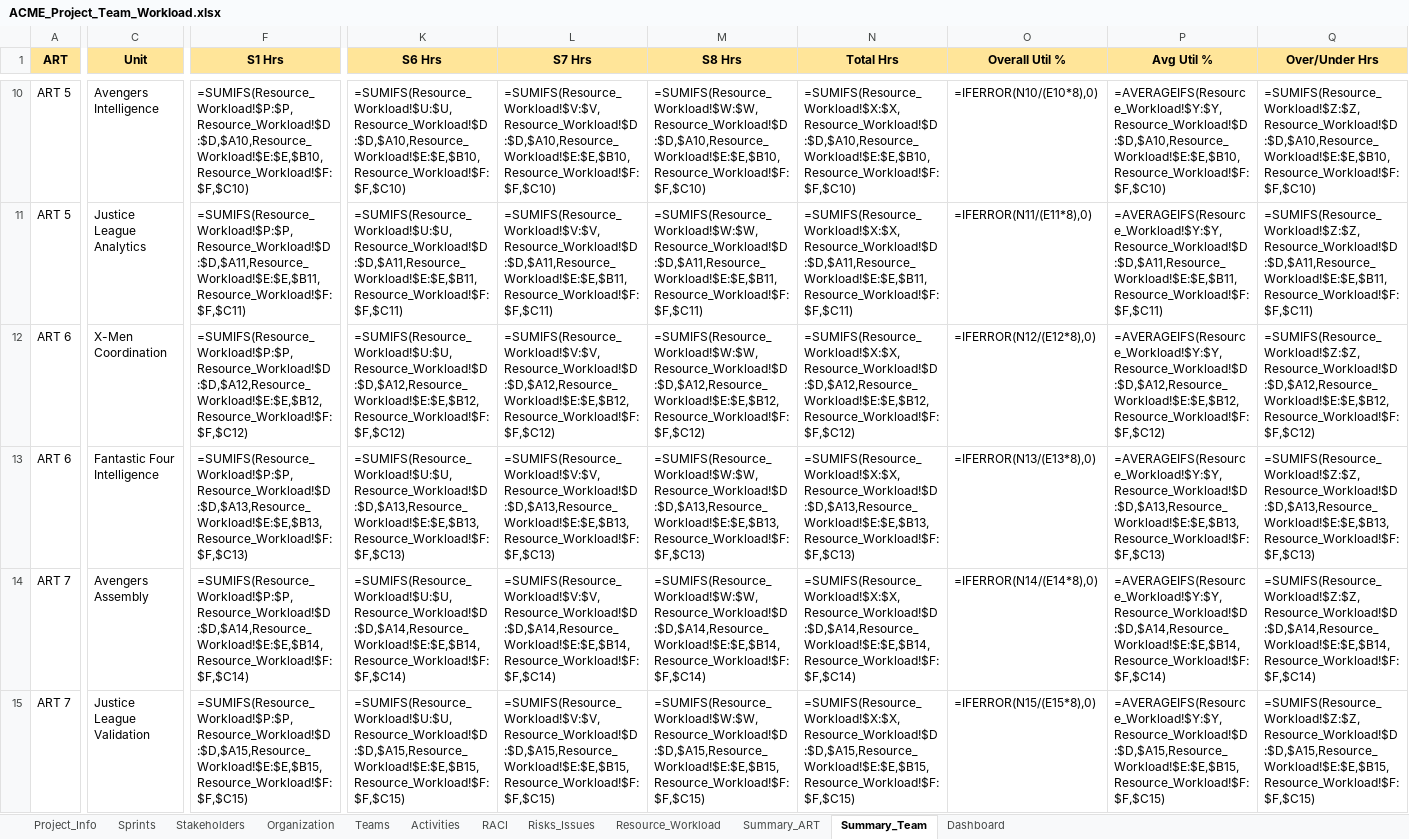
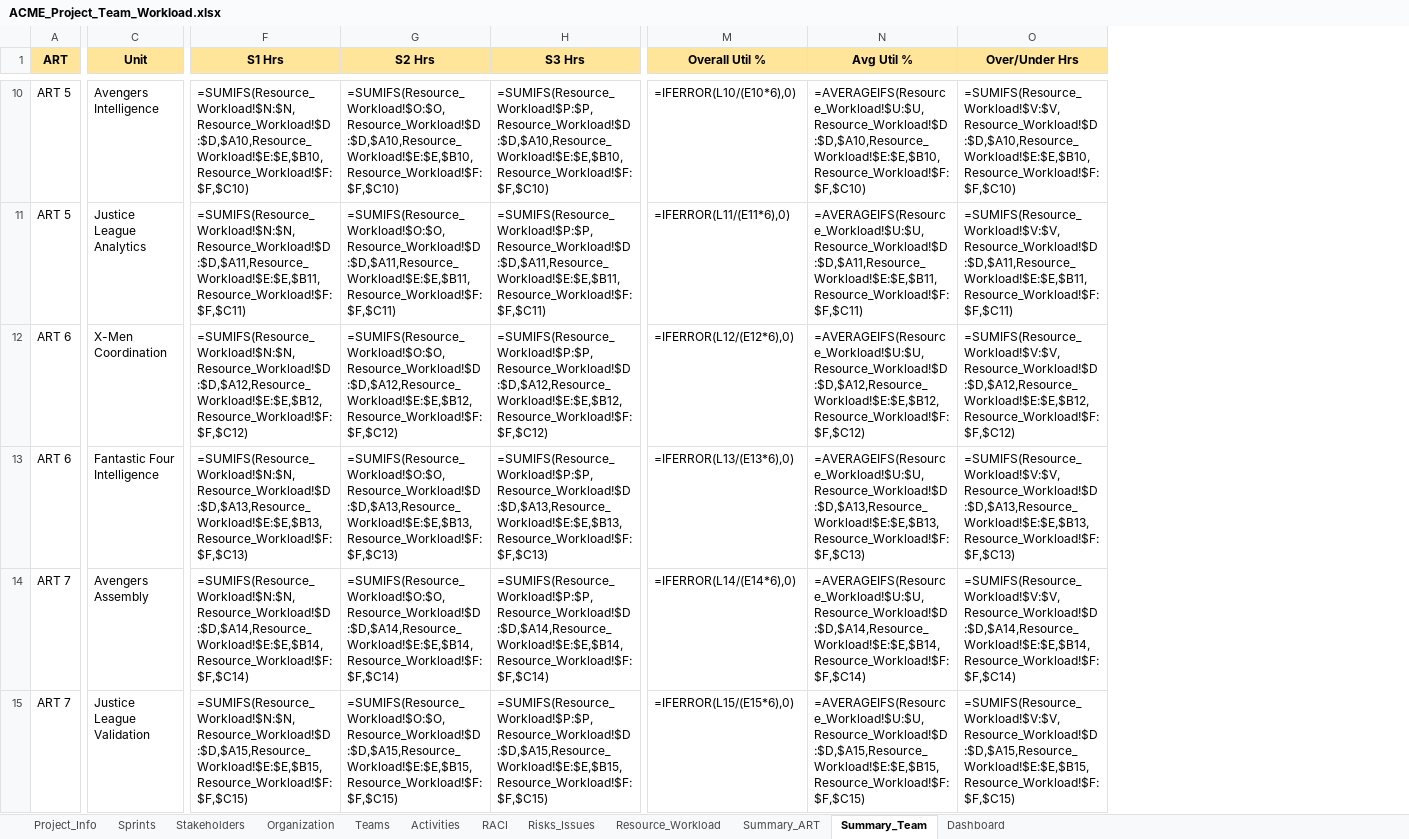
Before and after one commit to doevelopper/quality-management-system, an Excel workbook: ACME_Project_Team_Workload.xlsx, sheet Summary_Team, drawn as a sheet; only a part is shown, gaps mark what is left out; values as stored, in another font and other column widths than the file's, no borders; formulas without a stored value are shown as written; removed rows and columns are numbered as before the commit, all else as after; the diff covers the shown part only; the diff names each change by its address in the sheet, - before the commit and + after, or states it on an @@ line.

```diff
--- a/ACME_Project_Team_Workload.xlsx (sheet Summary_Team)
+++ b/ACME_Project_Team_Workload.xlsx (sheet Summary_Team)
+column F (S1 Hrs), rows 10-15: =SUMIFS(Resource_Workload!$N:$N,Resource_Workload!$D:$D,$A10,Resource_Workload!$E:$E,$B10,Resource_Workload!$F:$F,$C10) | =SUMIFS(Resource_Workload!$N:$N,Resource_Workload!$D:$D,$A11,Resource_Workload!$E:$E,$B11,Resource_Workload!$F:$F,$C11) | =SUMIFS(Resource_Workload!$N:$N,Resource_Workload!$D:$D,$A12,Resource_Workload!$E:$E,$B12,Resource_Workload!$F:$F,$C12) | =SUMIFS(Resource_Workload!$N:$N,Resource_Workload!$D:$D,$A13,Resource_Workload!$E:$E,$B13,Resource_Workload!$F:$F,$C13) | =SUMIFS(Resource_Workload!$N:$N,Resource_Workload!$D:$D,$A14,Resource_Workload!$E:$E,$B14,Resource_Workload!$F:$F,$C14) | =SUMIFS(Resource_Workload!$N:$N,Resource_Workload!$D:$D,$A15,Resource_Workload!$E:$E,$B15,Resource_Workload!$F:$F,$C15)
+column G (S2 Hrs), rows 10-15: =SUMIFS(Resource_Workload!$O:$O,Resource_Workload!$D:$D,$A10,Resource_Workload!$E:$E,$B10,Resource_Workload!$F:$F,$C10) | =SUMIFS(Resource_Workload!$O:$O,Resource_Workload!$D:$D,$A11,Resource_Workload!$E:$E,$B11,Resource_Workload!$F:$F,$C11) | =SUMIFS(Resource_Workload!$O:$O,Resource_Workload!$D:$D,$A12,Resource_Workload!$E:$E,$B12,Resource_Workload!$F:$F,$C12) | =SUMIFS(Resource_Workload!$O:$O,Resource_Workload!$D:$D,$A13,Resource_Workload!$E:$E,$B13,Resource_Workload!$F:$F,$C13) | =SUMIFS(Resource_Workload!$O:$O,Resource_Workload!$D:$D,$A14,Resource_Workload!$E:$E,$B14,Resource_Workload!$F:$F,$C14) | =SUMIFS(Resource_Workload!$O:$O,Resource_Workload!$D:$D,$A15,Resource_Workload!$E:$E,$B15,Resource_Workload!$F:$F,$C15)
-column K (S6 Hrs), rows 10-15: =SUMIFS(Resource_Workload!$U:$U,Resource_Workload!$D:$D,$A10,Resource_Workload!$E:$E,$B10,Resource_Workload!$F:$F,$C10) | =SUMIFS(Resource_Workload!$U:$U,Resource_Workload!$D:$D,$A11,Resource_Workload!$E:$E,$B11,Resource_Workload!$F:$F,$C11) | =SUMIFS(Resource_Workload!$U:$U,Resource_Workload!$D:$D,$A12,Resource_Workload!$E:$E,$B12,Resource_Workload!$F:$F,$C12) | =SUMIFS(Resource_Workload!$U:$U,Resource_Workload!$D:$D,$A13,Resource_Workload!$E:$E,$B13,Resource_Workload!$F:$F,$C13) | =SUMIFS(Resource_Workload!$U:$U,Resource_Workload!$D:$D,$A14,Resource_Workload!$E:$E,$B14,Resource_Workload!$F:$F,$C14) | =SUMIFS(Resource_Workload!$U:$U,Resource_Workload!$D:$D,$A15,Resource_Workload!$E:$E,$B15,Resource_Workload!$F:$F,$C15)
-column L (S7 Hrs), rows 10-15: =SUMIFS(Resource_Workload!$V:$V,Resource_Workload!$D:$D,$A10,Resource_Workload!$E:$E,$B10,Resource_Workload!$F:$F,$C10) | =SUMIFS(Resource_Workload!$V:$V,Resource_Workload!$D:$D,$A11,Resource_Workload!$E:$E,$B11,Resource_Workload!$F:$F,$C11) | =SUMIFS(Resource_Workload!$V:$V,Resource_Workload!$D:$D,$A12,Resource_Workload!$E:$E,$B12,Resource_Workload!$F:$F,$C12) | =SUMIFS(Resource_Workload!$V:$V,Resource_Workload!$D:$D,$A13,Resource_Workload!$E:$E,$B13,Resource_Workload!$F:$F,$C13) | =SUMIFS(Resource_Workload!$V:$V,Resource_Workload!$D:$D,$A14,Resource_Workload!$E:$E,$B14,Resource_Workload!$F:$F,$C14) | =SUMIFS(Resource_Workload!$V:$V,Resource_Workload!$D:$D,$A15,Resource_Workload!$E:$E,$B15,Resource_Workload!$F:$F,$C15)
-column M (S8 Hrs), rows 10-15: =SUMIFS(Resource_Workload!$W:$W,Resource_Workload!$D:$D,$A10,Resource_Workload!$E:$E,$B10,Resource_Workload!$F:$F,$C10) | =SUMIFS(Resource_Workload!$W:$W,Resource_Workload!$D:$D,$A11,Resource_Workload!$E:$E,$B11,Resource_Workload!$F:$F,$C11) | =SUMIFS(Resource_Workload!$W:$W,Resource_Workload!$D:$D,$A12,Resource_Workload!$E:$E,$B12,Resource_Workload!$F:$F,$C12) | =SUMIFS(Resource_Workload!$W:$W,Resource_Workload!$D:$D,$A13,Resource_Workload!$E:$E,$B13,Resource_Workload!$F:$F,$C13) | =SUMIFS(Resource_Workload!$W:$W,Resource_Workload!$D:$D,$A14,Resource_Workload!$E:$E,$B14,Resource_Workload!$F:$F,$C14) | =SUMIFS(Resource_Workload!$W:$W,Resource_Workload!$D:$D,$A15,Resource_Workload!$E:$E,$B15,Resource_Workload!$F:$F,$C15)
-column N (Total Hrs), rows 10-15: =SUMIFS(Resource_Workload!$X:$X,Resource_Workload!$D:$D,$A10,Resource_Workload!$E:$E,$B10,Resource_Workload!$F:$F,$C10) | =SUMIFS(Resource_Workload!$X:$X,Resource_Workload!$D:$D,$A11,Resource_Workload!$E:$E,$B11,Resource_Workload!$F:$F,$C11) | =SUMIFS(Resource_Workload!$X:$X,Resource_Workload!$D:$D,$A12,Resource_Workload!$E:$E,$B12,Resource_Workload!$F:$F,$C12) | =SUMIFS(Resource_Workload!$X:$X,Resource_Workload!$D:$D,$A13,Resource_Workload!$E:$E,$B13,Resource_Workload!$F:$F,$C13) | =SUMIFS(Resource_Workload!$X:$X,Resource_Workload!$D:$D,$A14,Resource_Workload!$E:$E,$B14,Resource_Workload!$F:$F,$C14) | =SUMIFS(Resource_Workload!$X:$X,Resource_Workload!$D:$D,$A15,Resource_Workload!$E:$E,$B15,Resource_Workload!$F:$F,$C15)
-H1: S1 Hrs
+H1: S3 Hrs
-M10 (Overall Util %): =IFERROR(N10/(E10*8),0)
+M10 (Overall Util %): =IFERROR(L10/(E10*6),0)
-N10 (Avg Util %): =AVERAGEIFS(Resource_Workload!$Y:$Y,Resource_Workload!$D:$D,$A10,Resource_Workload!$E:$E,$B10,Resource_Workload!$F:$F,$C10)
+N10 (Avg Util %): =AVERAGEIFS(Resource_Workload!$U:$U,Resource_Workload!$D:$D,$A10,Resource_Workload!$E:$E,$B10,Resource_Workload!$F:$F,$C10)
-O10 (Over/Under Hrs): =SUMIFS(Resource_Workload!$Z:$Z,Resource_Workload!$D:$D,$A10,Resource_Workload!$E:$E,$B10,Resource_Workload!$F:$F,$C10)
+O10 (Over/Under Hrs): =SUMIFS(Resource_Workload!$V:$V,Resource_Workload!$D:$D,$A10,Resource_Workload!$E:$E,$B10,Resource_Workload!$F:$F,$C10)
-M11 (Overall Util %): =IFERROR(N11/(E11*8),0)
+M11 (Overall Util %): =IFERROR(L11/(E11*6),0)
-N11 (Avg Util %): =AVERAGEIFS(Resource_Workload!$Y:$Y,Resource_Workload!$D:$D,$A11,Resource_Workload!$E:$E,$B11,Resource_Workload!$F:$F,$C11)
+N11 (Avg Util %): =AVERAGEIFS(Resource_Workload!$U:$U,Resource_Workload!$D:$D,$A11,Resource_Workload!$E:$E,$B11,Resource_Workload!$F:$F,$C11)
-O11 (Over/Under Hrs): =SUMIFS(Resource_Workload!$Z:$Z,Resource_Workload!$D:$D,$A11,Resource_Workload!$E:$E,$B11,Resource_Workload!$F:$F,$C11)
+O11 (Over/Under Hrs): =SUMIFS(Resource_Workload!$V:$V,Resource_Workload!$D:$D,$A11,Resource_Workload!$E:$E,$B11,Resource_Workload!$F:$F,$C11)
-M12 (Overall Util %): =IFERROR(N12/(E12*8),0)
+M12 (Overall Util %): =IFERROR(L12/(E12*6),0)
-N12 (Avg Util %): =AVERAGEIFS(Resource_Workload!$Y:$Y,Resource_Workload!$D:$D,$A12,Resource_Workload!$E:$E,$B12,Resource_Workload!$F:$F,$C12)
+N12 (Avg Util %): =AVERAGEIFS(Resource_Workload!$U:$U,Resource_Workload!$D:$D,$A12,Resource_Workload!$E:$E,$B12,Resource_Workload!$F:$F,$C12)
-O12 (Over/Under Hrs): =SUMIFS(Resource_Workload!$Z:$Z,Resource_Workload!$D:$D,$A12,Resource_Workload!$E:$E,$B12,Resource_Workload!$F:$F,$C12)
+O12 (Over/Under Hrs): =SUMIFS(Resource_Workload!$V:$V,Resource_Workload!$D:$D,$A12,Resource_Workload!$E:$E,$B12,Resource_Workload!$F:$F,$C12)
-M13 (Overall Util %): =IFERROR(N13/(E13*8),0)
+M13 (Overall Util %): =IFERROR(L13/(E13*6),0)
-N13 (Avg Util %): =AVERAGEIFS(Resource_Workload!$Y:$Y,Resource_Workload!$D:$D,$A13,Resource_Workload!$E:$E,$B13,Resource_Workload!$F:$F,$C13)
+N13 (Avg Util %): =AVERAGEIFS(Resource_Workload!$U:$U,Resource_Workload!$D:$D,$A13,Resource_Workload!$E:$E,$B13,Resource_Workload!$F:$F,$C13)
-O13 (Over/Under Hrs): =SUMIFS(Resource_Workload!$Z:$Z,Resource_Workload!$D:$D,$A13,Resource_Workload!$E:$E,$B13,Resource_Workload!$F:$F,$C13)
+O13 (Over/Under Hrs): =SUMIFS(Resource_Workload!$V:$V,Resource_Workload!$D:$D,$A13,Resource_Workload!$E:$E,$B13,Resource_Workload!$F:$F,$C13)
-M14 (Overall Util %): =IFERROR(N14/(E14*8),0)
+M14 (Overall Util %): =IFERROR(L14/(E14*6),0)
-N14 (Avg Util %): =AVERAGEIFS(Resource_Workload!$Y:$Y,Resource_Workload!$D:$D,$A14,Resource_Workload!$E:$E,$B14,Resource_Workload!$F:$F,$C14)
+N14 (Avg Util %): =AVERAGEIFS(Resource_Workload!$U:$U,Resource_Workload!$D:$D,$A14,Resource_Workload!$E:$E,$B14,Resource_Workload!$F:$F,$C14)
-O14 (Over/Under Hrs): =SUMIFS(Resource_Workload!$Z:$Z,Resource_Workload!$D:$D,$A14,Resource_Workload!$E:$E,$B14,Resource_Workload!$F:$F,$C14)
+O14 (Over/Under Hrs): =SUMIFS(Resource_Workload!$V:$V,Resource_Workload!$D:$D,$A14,Resource_Workload!$E:$E,$B14,Resource_Workload!$F:$F,$C14)
-M15 (Overall Util %): =IFERROR(N15/(E15*8),0)
+M15 (Overall Util %): =IFERROR(L15/(E15*6),0)
-N15 (Avg Util %): =AVERAGEIFS(Resource_Workload!$Y:$Y,Resource_Workload!$D:$D,$A15,Resource_Workload!$E:$E,$B15,Resource_Workload!$F:$F,$C15)
+N15 (Avg Util %): =AVERAGEIFS(Resource_Workload!$U:$U,Resource_Workload!$D:$D,$A15,Resource_Workload!$E:$E,$B15,Resource_Workload!$F:$F,$C15)
-O15 (Over/Under Hrs): =SUMIFS(Resource_Workload!$Z:$Z,Resource_Workload!$D:$D,$A15,Resource_Workload!$E:$E,$B15,Resource_Workload!$F:$F,$C15)
+O15 (Over/Under Hrs): =SUMIFS(Resource_Workload!$V:$V,Resource_Workload!$D:$D,$A15,Resource_Workload!$E:$E,$B15,Resource_Workload!$F:$F,$C15)
```
Also changed, not shown: 28 edited cells elsewhere in this sheet, sheet Resource_Workload, sheet Summary_ART, sheet Sprints, sheet Dashboard, 2 other files.
